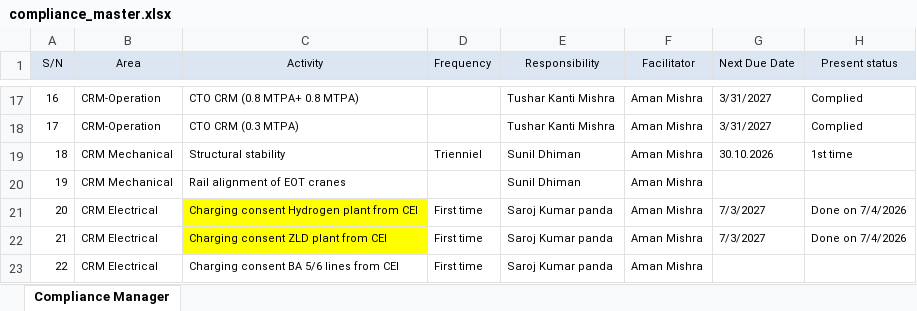
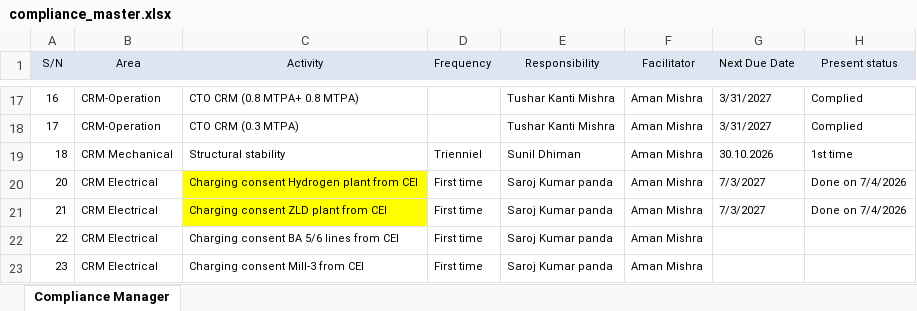
Before and after one commit to Ruchi11092002/CRM-COMPLIANCE-PORTAL, an Excel workbook: Data/compliance_master.xlsx, sheet Compliance Manager, drawn as a sheet; only a part is shown, gaps mark what is left out; the shorter side is filled out with more unchanged rows; values as stored, in another font and other column widths than the file's, no borders; the diff names each change by its address in the sheet, - before the commit and + after, or states it on an @@ line.

Commit message:
Auto-sync compliance_master.xlsx from OneDrive

```diff
--- a/Data/compliance_master.xlsx (sheet Compliance Manager)
+++ b/Data/compliance_master.xlsx (sheet Compliance Manager)
-row 20: 19 | CRM Mechanical | Rail alignment of EOT cranes |  | Sunil Dhiman | Aman Mishra
```
